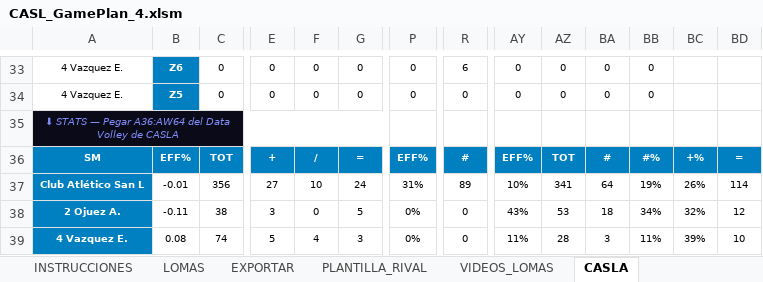
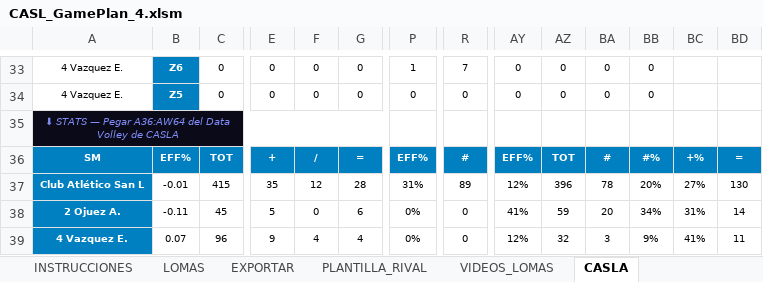
Before and after one commit to ignacioverdi/Voley-Stats, an Excel workbook: CASL_GamePlan_4.xlsm, sheet CASLA, drawn as a sheet; only a part is shown, gaps mark what is left out; values as stored, in another font and other column widths than the file's, no borders; the diff covers the shown part only; the diff names each change by its address in the sheet, - before the commit and + after, or states it on an @@ line.

```diff
--- a/CASL_GamePlan_4.xlsm (sheet CASLA)
+++ b/CASL_GamePlan_4.xlsm (sheet CASLA)
-P33: 0
+P33: 1
-R33: 6
+R33: 7
-C37: 356
+C37: 415
-E37: 27
+E37: 35
-F37: 10
+F37: 12
-G37: 24
+G37: 28
-AY37: 10%
+AY37: 12%
-AZ37: 341
+AZ37: 396
-BA37: 64
+BA37: 78
-BB37: 19%
+BB37: 20%
-BC37: 26%
+BC37: 27%
-BD37: 114
+BD37: 130
-C38: 38
+C38: 45
-E38: 3
+E38: 5
-G38: 5
+G38: 6
-AY38: 43%
+AY38: 41%
-AZ38: 53
+AZ38: 59
-BA38: 18
+BA38: 20
-BC38: 32%
+BC38: 31%
-BD38: 12
+BD38: 14
-B39: 0.08
+B39: 0.07
-C39: 74
+C39: 96
-E39: 5
+E39: 9
-G39: 3
+G39: 4
-AY39: 11%
+AY39: 12%
-AZ39: 28
+AZ39: 32
-BB39: 11%
+BB39: 9%
-BC39: 39%
+BC39: 41%
-BD39: 10
+BD39: 11
```
Also changed, not shown: 6 added rows, 6 removed rows, 780 edited cells, cell formats and merged cells elsewhere in this sheet, CASL_Partidos.xlsx, 4 other files.
